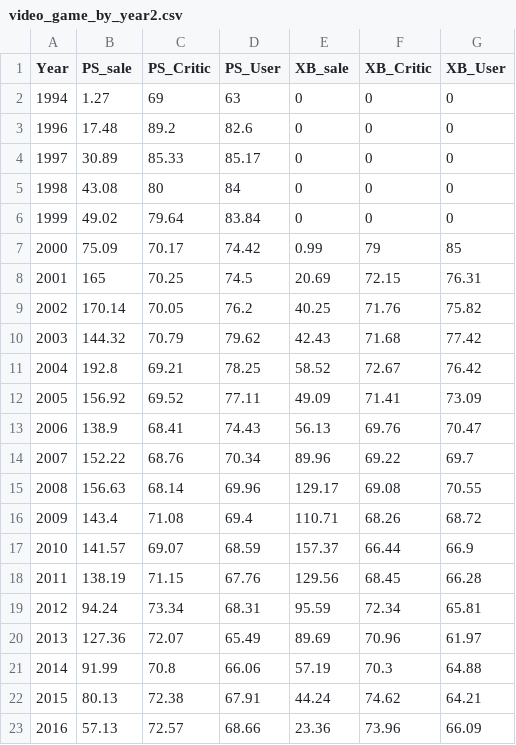
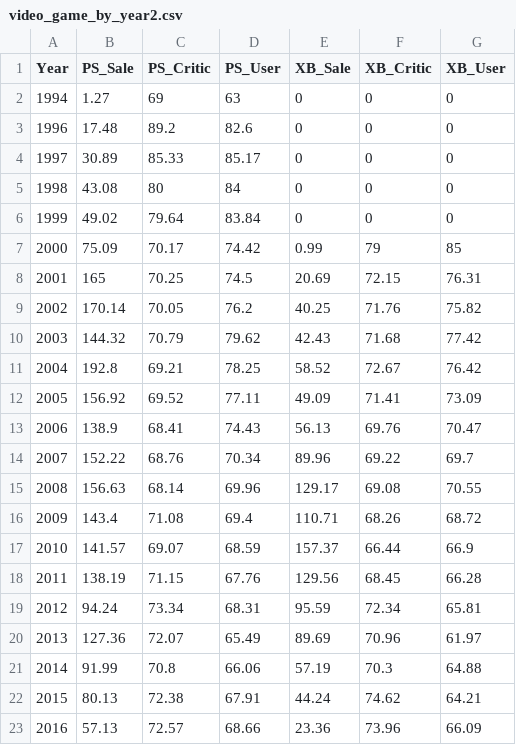
Before and after one commit to shaji1411/shaja.github.io, a CSV file: video_game_by_year2.csv, drawn as a sheet.

```diff
--- a/video_game_by_year2.csv
+++ b/video_game_by_year2.csv
@@ -1,2 +1,2 @@
-Year,PS_sale,PS_Critic,PS_User,XB_sale,XB_Critic,XB_User
+Year,PS_Sale,PS_Critic,PS_User,XB_Sale,XB_Critic,XB_User
 1994,1.27,69,63,0,0,0
```
